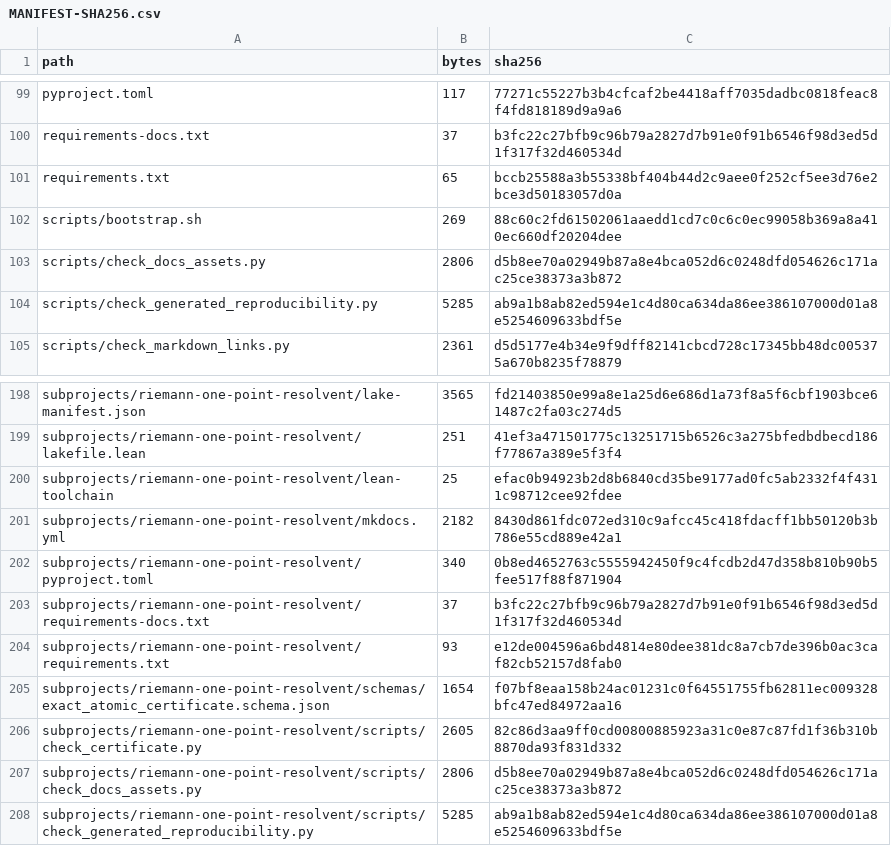
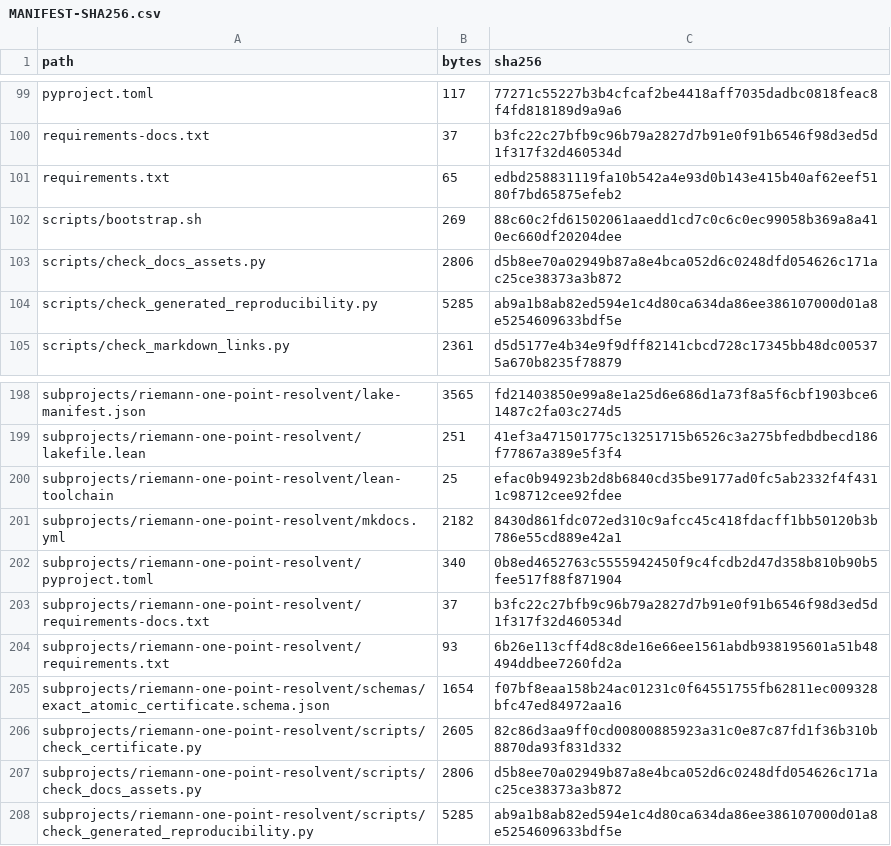
Before and after one commit to lluiseriksson/riemann-prime-resolvent, a CSV file: MANIFEST-SHA256.csv, drawn as a sheet; only a part is shown, gaps mark what is left out.

```diff
--- a/MANIFEST-SHA256.csv
+++ b/MANIFEST-SHA256.csv
@@ -100,3 +100,3 @@ pyproject.toml,117,77271c55227b3b4cfcaf2be4418aff7035dadbc0818feac8f4fd818189d9a
 requirements-docs.txt,37,b3fc22c27bfb9c96b79a2827d7b91e0f91b6546f98d3ed5d1f317f32d460534d
-requirements.txt,65,bccb25588a3b55338bf404b44d2c9aee0f252cf5ee3d76e2bce3d50183057d0a
+requirements.txt,65,edbd258831119fa10b542a4e93d0b143e415b40af62eef5180f7bd65875efeb2
 scripts/bootstrap.sh,269,88c60c2fd61502061aaedd1cd7c0c6c0ec99058b369a8a410ec660df20204dee
@@ -203,3 +203,3 @@ subprojects/riemann-one-point-resolvent/pyproject.toml,340,0b8ed4652763c55559424
 subprojects/riemann-one-point-resolvent/requirements-docs.txt,37,b3fc22c27bfb9c96b79a2827d7b91e0f91b6546f98d3ed5d1f317f32d460534d
-subprojects/riemann-one-point-resolvent/requirements.txt,93,e12de004596a6bd4814e80dee381dc8a7cb7de396b0ac3caf82cb52157d8fab0
+subprojects/riemann-one-point-resolvent/requirements.txt,93,6b26e113cff4d8c8de16e66ee1561abdb938195601a51b48494ddbee7260fd2a
 subprojects/riemann-one-point-resolvent/schemas/exact_atomic_certificate.schema.json,1654,f07bf8eaa158b24ac01231c0f64551755fb62811ec009328bfc47ed84972aa16
```
Also changed, not shown: subprojects/riemann-one-point-resolvent/MANIFEST-SHA256.csv, 2 other files.
